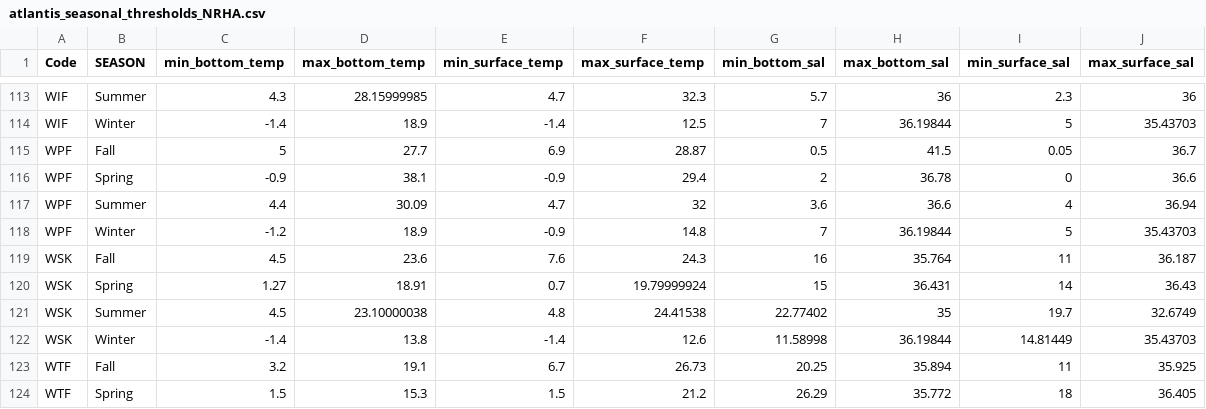
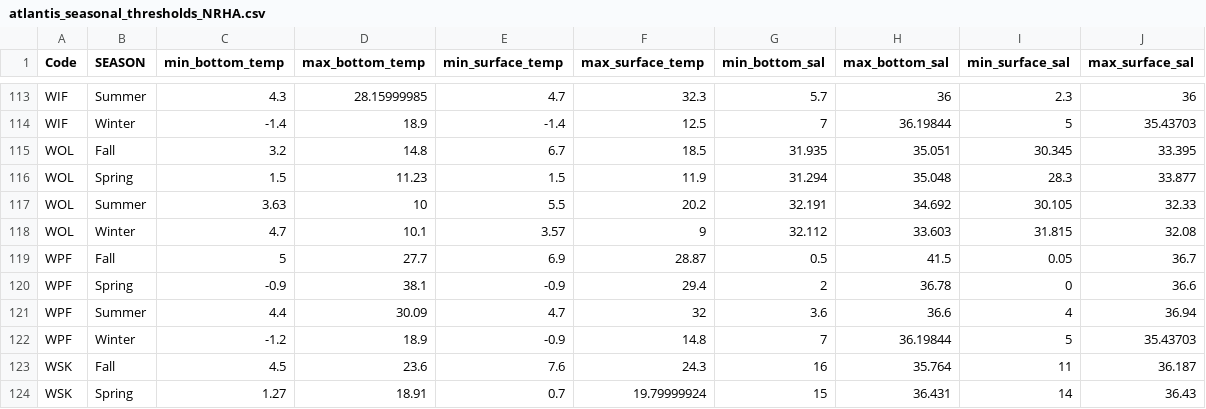
Before and after one commit to NEFSC/READ-EDAB-enviroThresholds, a CSV file: thresholds/atlantis_seasonal_thresholds_NRHA.csv, drawn as a sheet; only a part is shown, gaps mark what is left out; the shorter side is filled out with more unchanged rows; the diff names each change by its address in the sheet, - before the commit and + after, or states it on an @@ line.

```diff
--- a/thresholds/atlantis_seasonal_thresholds_NRHA.csv
+++ b/thresholds/atlantis_seasonal_thresholds_NRHA.csv
+row 115: WOL | Fall | 3.2 | 14.8 | 6.7 | 18.5 | 31.935 | 35.051 | 30.345 | 33.395
+row 116: WOL | Spring | 1.5 | 11.23 | 1.5 | 11.9 | 31.294 | 35.048 | 28.3 | 33.877
+row 117: WOL | Summer | 3.63 | 10 | 5.5 | 20.2 | 32.191 | 34.692 | 30.105 | 32.33
+row 118: WOL | Winter | 4.7 | 10.1 | 3.57 | 9 | 32.112 | 33.603 | 31.815 | 32.08
```
Also changed, not shown: inputs/atlantis_codes_svspp_survey_thresholds.csv, thresholds/atlantis_group_thresholds_NRHA.csv, 11 other files.
